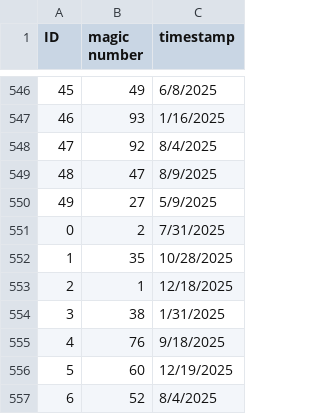
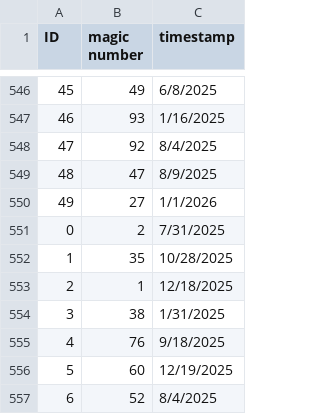
Before and after one commit to kerski-cft/test-data-sources, a CSV file: MOCK_DATA (1).csv, drawn as a sheet; only a part is shown, gaps mark what is left out.

Commit message:
Add files via upload

```diff
--- a/MOCK_DATA (1).csv
+++ b/MOCK_DATA (1).csv
@@ -549,3 +549,3 @@ ID,magic number,timestamp
 48,47,8/9/2025
-49,27,5/9/2025
+49,27,1/1/2026
 0,2,7/31/2025
```
